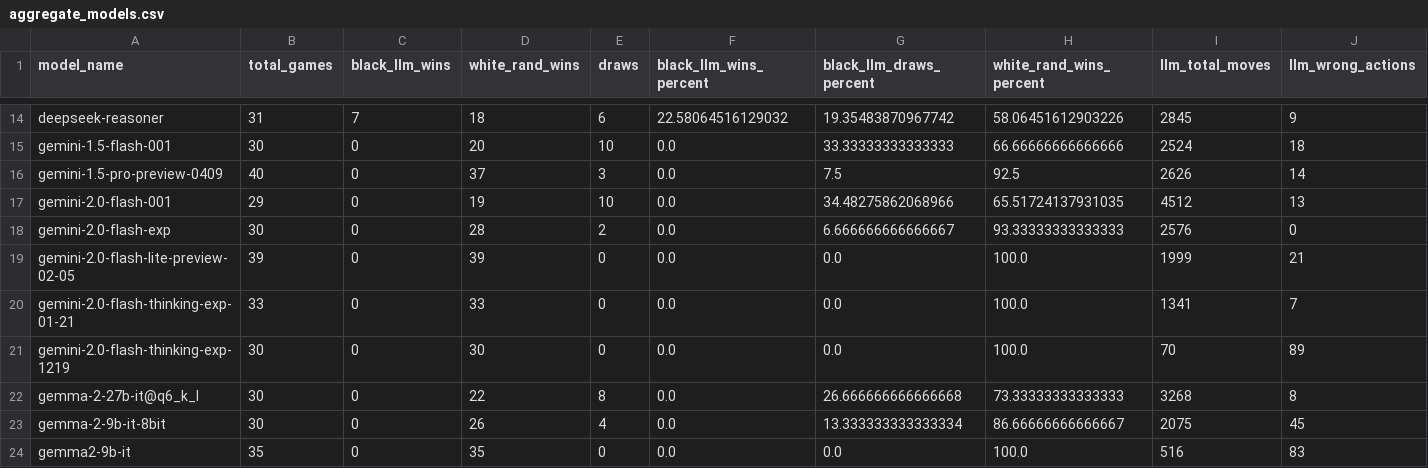
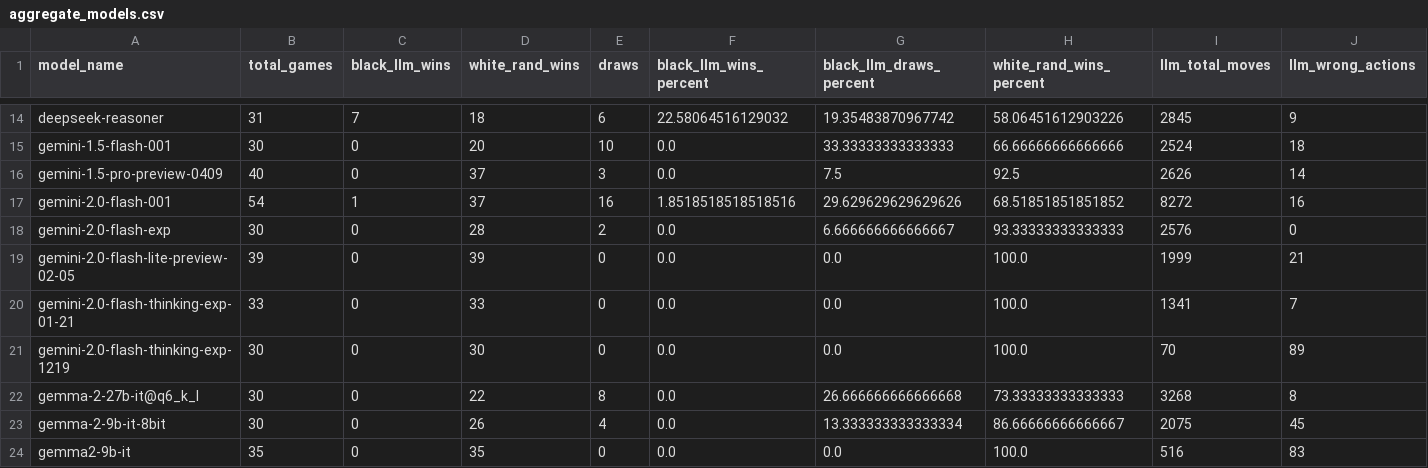
Before and after one commit to maxim-saplin/llm_chess, a CSV file: _logs/no_reflection/aggregate_models.csv, drawn as a sheet; only a part is shown, gaps mark what is left out; the diff covers the shown part only; the diff names each change by its address in the sheet, - before the commit and + after, or states it on an @@ line.

```diff
--- a/_logs/no_reflection/aggregate_models.csv
+++ b/_logs/no_reflection/aggregate_models.csv
-B17 (total_games): 29
+B17 (total_games): 54
-C17 (black_llm_wins): 0
+C17 (black_llm_wins): 1
-D17 (white_rand_wins): 19
+D17 (white_rand_wins): 37
-E17 (draws): 10
+E17 (draws): 16
-F17 (black_llm_wins_percent): 0.0
+F17 (black_llm_wins_percent): 1.8518518518518516
-G17 (black_llm_draws_percent): 34.48275862068966
+G17 (black_llm_draws_percent): 29.629629629629626
-H17 (white_rand_wins_percent): 65.51724137931035
+H17 (white_rand_wins_percent): 68.51851851851852
-I17 (llm_total_moves): 4512
+I17 (llm_total_moves): 8272
-J17 (llm_wrong_actions): 13
+J17 (llm_wrong_actions): 16
```
Also changed, not shown: 29 edited cells elsewhere in this file, data_processing/refined.csv, 1 other file.
